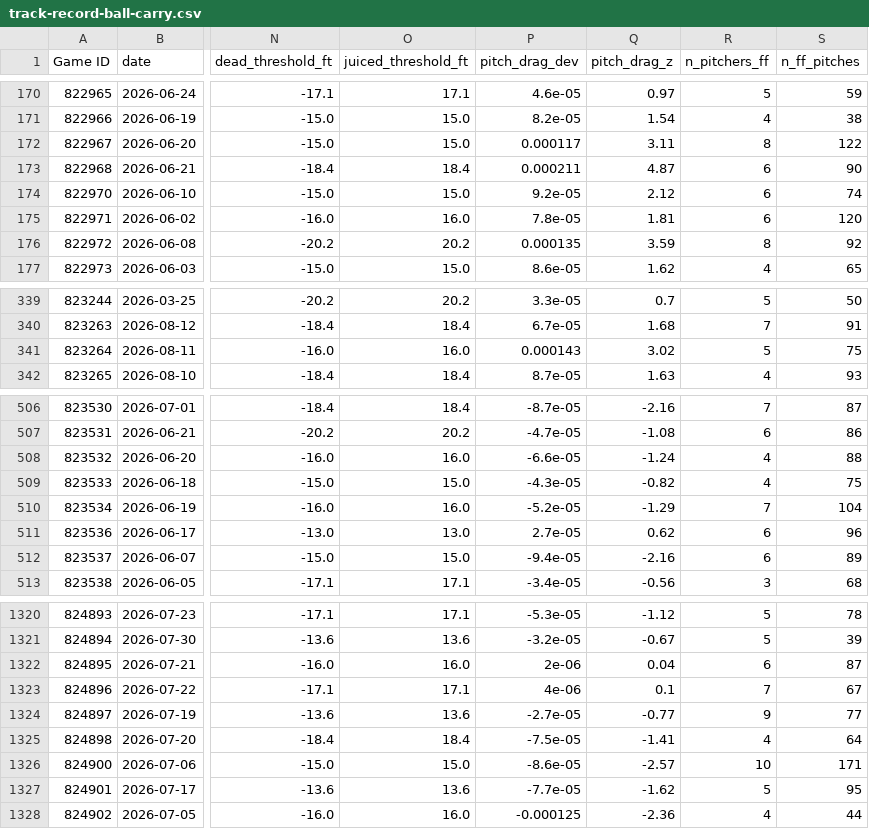
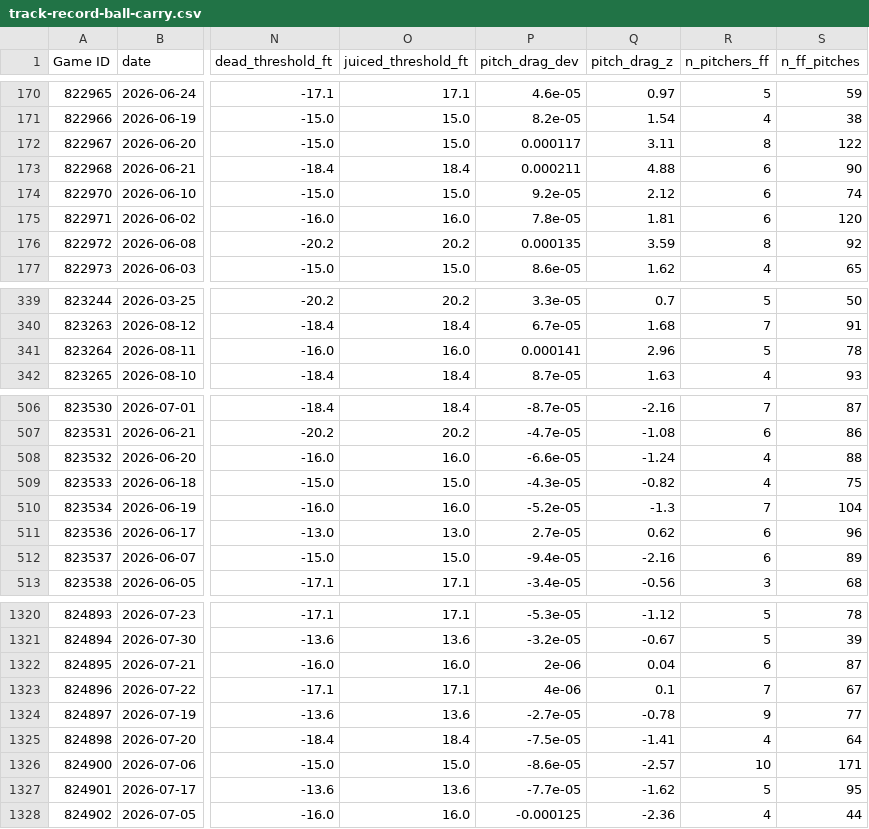
Before and after one commit to prsm-labs/going-yard, a CSV file: public/data/track-record-ball-carry.csv, drawn as a sheet; only a part is shown, gaps mark what is left out; the diff names each change by its address in the sheet, - before the commit and + after, or states it on an @@ line.

```diff
--- a/public/data/track-record-ball-carry.csv
+++ b/public/data/track-record-ball-carry.csv
-Q173 (pitch_drag_z): 4.87
+Q173 (pitch_drag_z): 4.88
-P341 (pitch_drag_dev): 0.000143
+P341 (pitch_drag_dev): 0.000141
-Q341 (pitch_drag_z): 3.02
+Q341 (pitch_drag_z): 2.96
-S341 (n_ff_pitches): 75
+S341 (n_ff_pitches): 78
-Q510 (pitch_drag_z): -1.29
+Q510 (pitch_drag_z): -1.3
-Q1324 (pitch_drag_z): -0.77
+Q1324 (pitch_drag_z): -0.78
```
Also changed, not shown: public/data/baserunning.csv, public/data/mlb_injury_report.csv, 22 other files.
